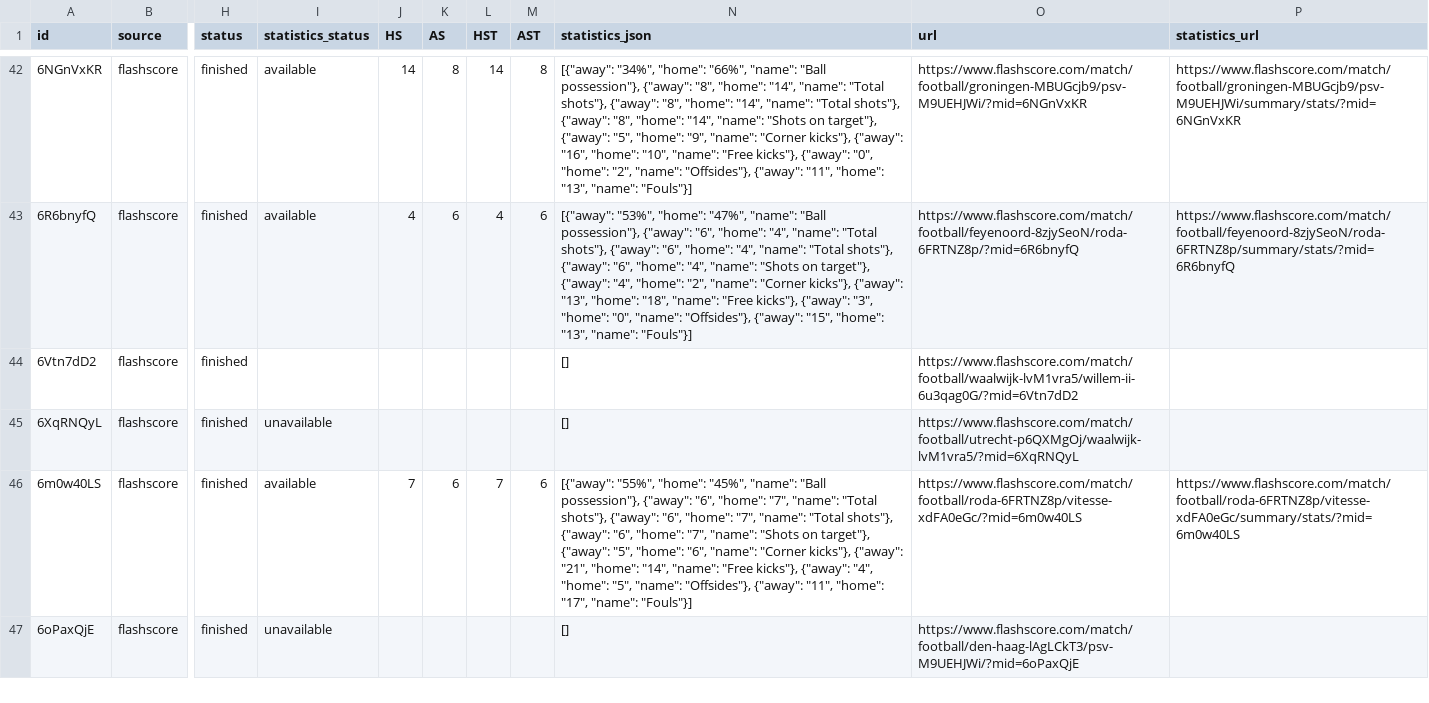
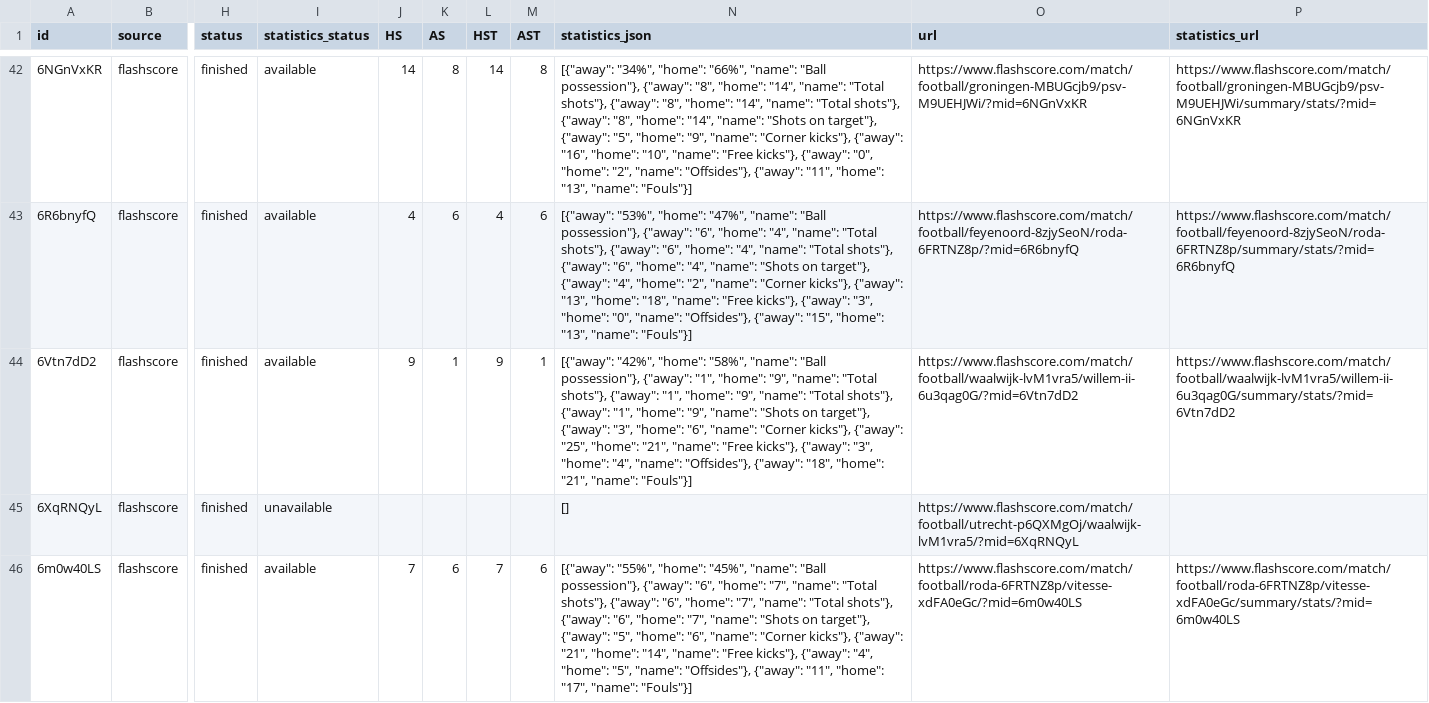
Before and after one commit to JAXON220803/data_scrapping, a CSV file: data/Netherlands/N1/2012-2013/flashscore/matches.csv, drawn as a sheet; only a part is shown, gaps mark what is left out; the shorter side is filled out with more unchanged rows; the diff covers the shown part only; the diff names each change by its address in the sheet, - before the commit and + after, or states it on an @@ line.

```diff
--- a/data/Netherlands/N1/2012-2013/flashscore/matches.csv
+++ b/data/Netherlands/N1/2012-2013/flashscore/matches.csv
-I44 (statistics_status): (empty)
+I44 (statistics_status): available
-J44 (HS): (empty)
+J44 (HS): 9
-K44 (AS): (empty)
+K44 (AS): 1
-L44 (HST): (empty)
+L44 (HST): 9
-M44 (AST): (empty)
+M44 (AST): 1
-N44 (statistics_json): []
+N44 (statistics_json): [{"away": "42%", "home": "58%", "name": "Ball possession"}, {"away": "1", "home": "9", "name": "Total shots"}, {"away": "1", "home": "9", "name": "Total shots"}, {"away": "1", "home": "9", "name": "Shots on target"}, {"away": "3", "home": "6", "name": "Corner kicks"}, {"away": "25", "home": "21", "name": "Free kicks"}, {"away": "3", "home": "4", "name": "Offsides"}, {"away": "18", "home": "21", "name": "Fouls"}]
-P44 (statistics_url): (empty)
+P44 (statistics_url): https://www.flashscore.com/match/football/waalwijk-lvM1vra5/willem-ii-6u3qag0G/summary/stats/?mid=6Vtn7dD2
```
Also changed, not shown: 35 edited cells elsewhere in this file, filled/Netherlands/2012-2013/N1.csv, 5 other files.
